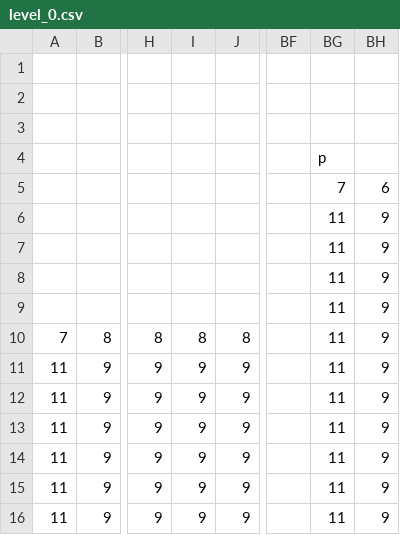
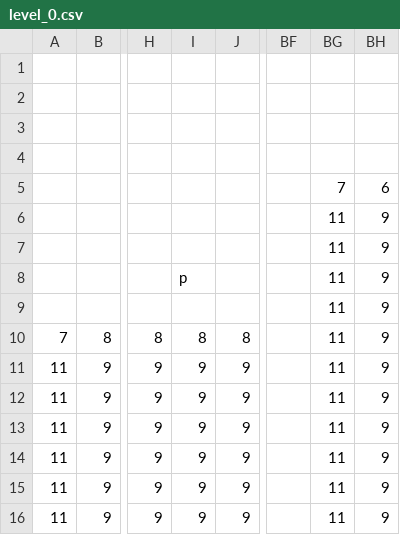
Before and after one commit to LuCCaRiO/TheDark, a CSV file: levels/level_0.csv, drawn as a sheet; only a part is shown, gaps mark what is left out; the diff names each change by its address in the sheet, - before the commit and + after, or states it on an @@ line.

```diff
--- a/levels/level_0.csv
+++ b/levels/level_0.csv
-BG4: p
+BG4: (empty)
-I8: (empty)
+I8: p
```
Also changed, not shown: 9 other files.
